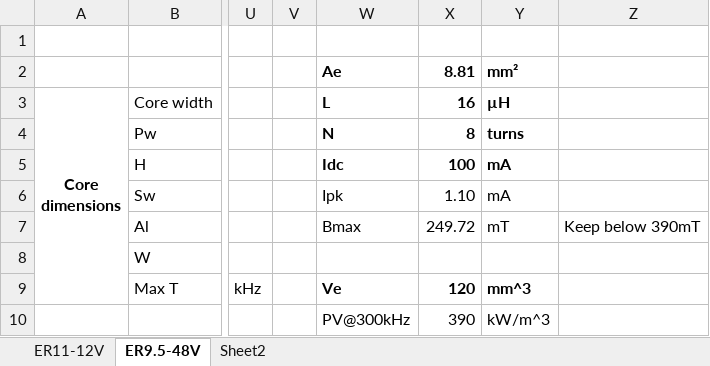
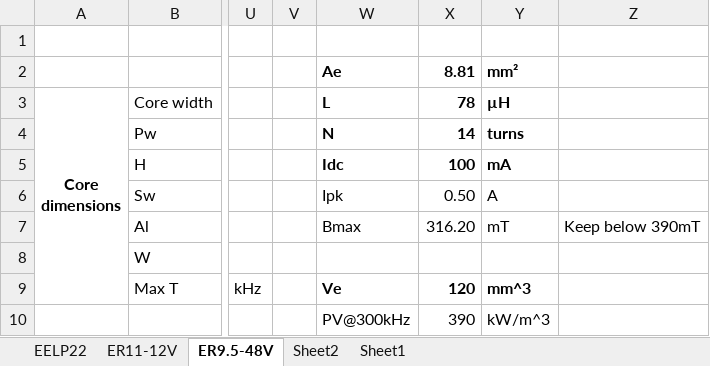
Before and after one commit to reivax-boucoi/PCB_Kicad, an Excel workbook: Planar_XFMR/track_calc.xlsx, sheet ER9.5-48V, drawn as a sheet; only a part is shown, gaps mark what is left out; values as stored, in another font and other column widths than the file's, no borders; charts and pictures and conditional formats not drawn; the diff names each change by its address in the sheet, - before the commit and + after, or states it on an @@ line.

```diff
--- a/Planar_XFMR/track_calc.xlsx (sheet ER9.5-48V)
+++ b/Planar_XFMR/track_calc.xlsx (sheet ER9.5-48V)
+sheet tab: EELP22
+sheet tab: Sheet1
-X3: 16
+X3: 78
-X4: 8
+X4: 14
-X6: 1.10
+X6: 0.50
-Y6: mA
+Y6: A
-X7: 249.72
+X7: 316.20
```
Also changed, not shown: sheet ER11-12V, charts or pictures, 25 other files.
